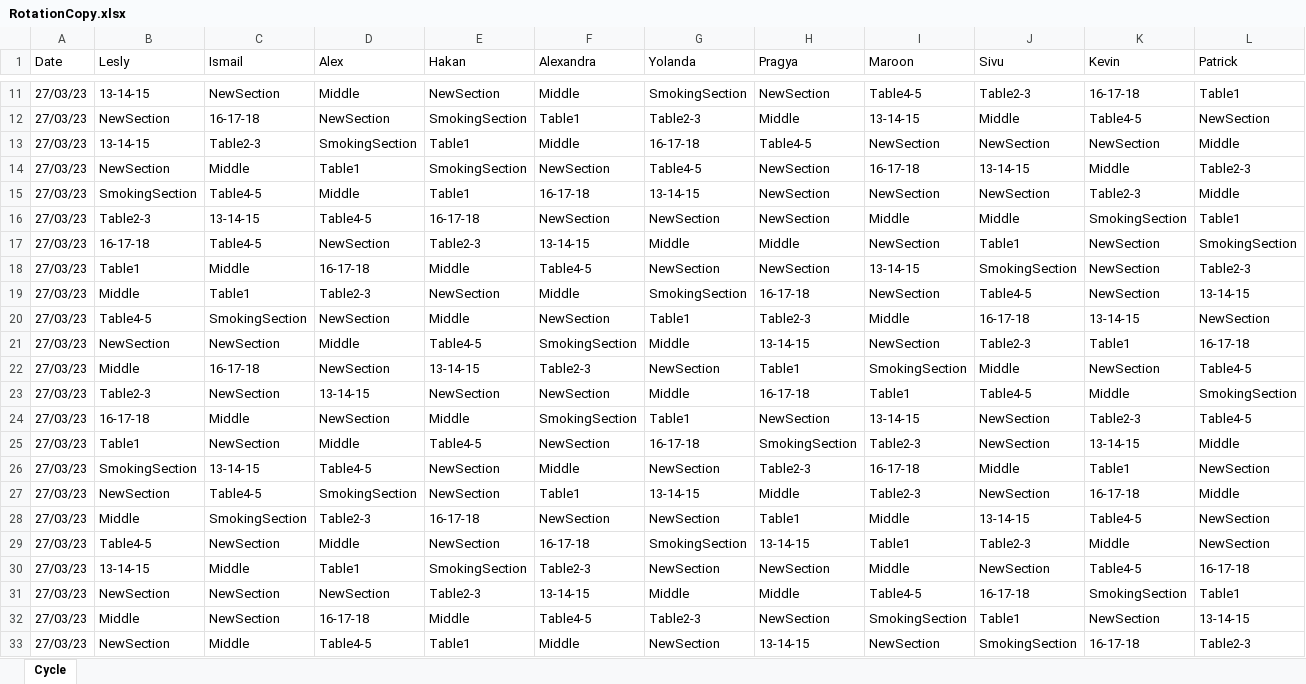
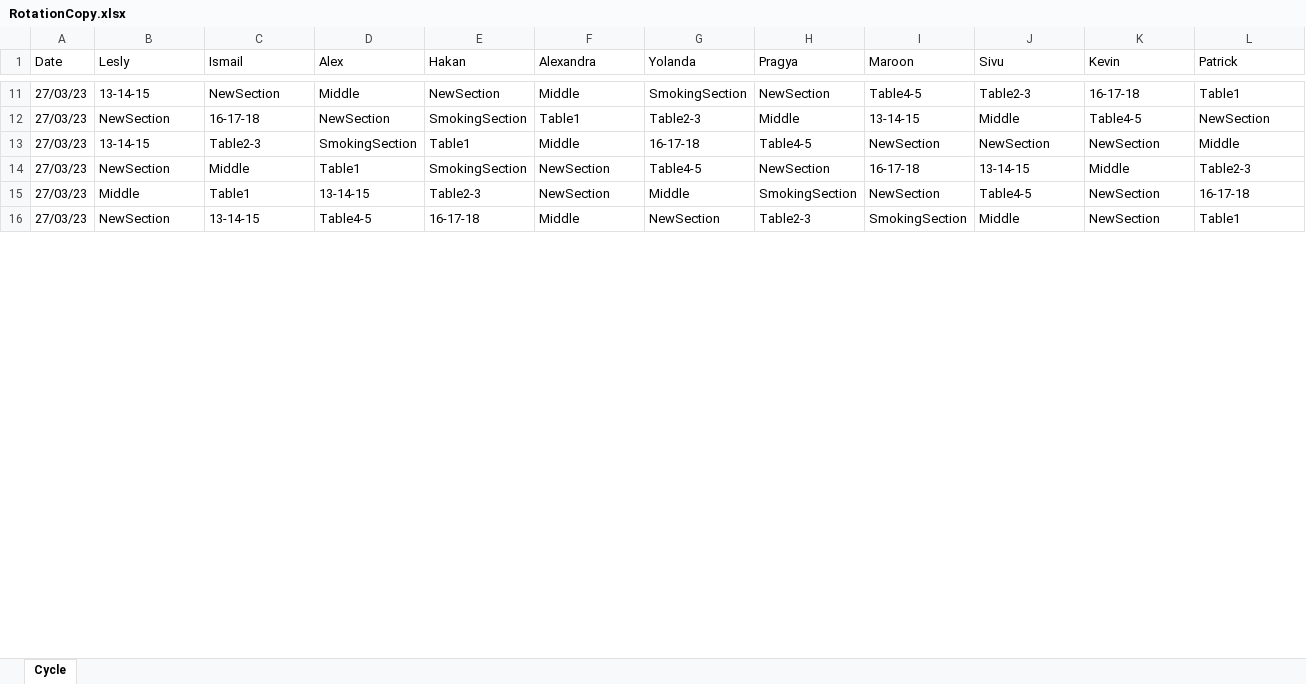
Before and after one commit to gecexgokyuzu/waiter_rotation_assigner, an Excel workbook: Data/RotationCopy.xlsx, sheet Cycle, drawn as a sheet; only a part is shown, gaps mark what is left out; values as stored, in another font and other column widths than the file's, no cell formats; removed rows and columns are numbered as before the commit, all else as after; the diff covers the shown part only; the diff names each change by its address in the sheet, - before the commit and + after, or states it on an @@ line.

Commit message:
this version works but sometimes some waiters are assigned to the same section because of uneven ratio of outside-inside sections.

```diff
--- a/Data/RotationCopy.xlsx (sheet Cycle)
+++ b/Data/RotationCopy.xlsx (sheet Cycle)
-row 15: 27/03/23 | SmokingSection | Table4-5 | Middle | Table1 | 16-17-18 | 13-14-15 | NewSection | NewSection | NewSection | Table2-3 | Middle
-row 16: 27/03/23 | Table2-3 | 13-14-15 | Table4-5 | 16-17-18 | NewSection | NewSection | NewSection | Middle | Middle | SmokingSection | Table1
-row 17: 27/03/23 | 16-17-18 | Table4-5 | NewSection | Table2-3 | 13-14-15 | Middle | Middle | NewSection | Table1 | NewSection | SmokingSection
-row 18: 27/03/23 | Table1 | Middle | 16-17-18 | Middle | Table4-5 | NewSection | NewSection | 13-14-15 | SmokingSection | NewSection | Table2-3
-D15 (Alex): Table2-3
+D15 (Alex): 13-14-15
-E15 (Hakan): NewSection
+E15 (Hakan): Table2-3
-F15 (Alexandra): Middle
+F15 (Alexandra): NewSection
-G15 (Yolanda): SmokingSection
+G15 (Yolanda): Middle
-H15 (Pragya): 16-17-18
+H15 (Pragya): SmokingSection
-L15 (Patrick): 13-14-15
+L15 (Patrick): 16-17-18
-row 20: 27/03/23 | Table4-5 | SmokingSection | NewSection | Middle | NewSection | Table1 | Table2-3 | Middle | 16-17-18 | 13-14-15 | NewSection
-row 21: 27/03/23 | NewSection | NewSection | Middle | Table4-5 | SmokingSection | Middle | 13-14-15 | NewSection | Table2-3 | Table1 | 16-17-18
-row 22: 27/03/23 | Middle | 16-17-18 | NewSection | 13-14-15 | Table2-3 | NewSection | Table1 | SmokingSection | Middle | NewSection | Table4-5
-row 23: 27/03/23 | Table2-3 | NewSection | 13-14-15 | NewSection | NewSection | Middle | 16-17-18 | Table1 | Table4-5 | Middle | SmokingSection
-row 24: 27/03/23 | 16-17-18 | Middle | NewSection | Middle | SmokingSection | Table1 | NewSection | 13-14-15 | NewSection | Table2-3 | Table4-5
-row 25: 27/03/23 | Table1 | NewSection | Middle | Table4-5 | NewSection | 16-17-18 | SmokingSection | Table2-3 | NewSection | 13-14-15 | Middle
-B16 (Lesly): SmokingSection
+B16 (Lesly): NewSection
-E16 (Hakan): NewSection
+E16 (Hakan): 16-17-18
-I16 (Maroon): 16-17-18
+I16 (Maroon): SmokingSection
-K16 (Kevin): Table1
+K16 (Kevin): NewSection
-L16 (Patrick): NewSection
+L16 (Patrick): Table1
-row 27: 27/03/23 | NewSection | Table4-5 | SmokingSection | NewSection | Table1 | 13-14-15 | Middle | Table2-3 | NewSection | 16-17-18 | Middle
-row 28: 27/03/23 | Middle | SmokingSection | Table2-3 | 16-17-18 | NewSection | NewSection | Table1 | Middle | 13-14-15 | Table4-5 | NewSection
-row 29: 27/03/23 | Table4-5 | NewSection | Middle | NewSection | 16-17-18 | SmokingSection | 13-14-15 | Table1 | Table2-3 | Middle | NewSection
-row 30: 27/03/23 | 13-14-15 | Middle | Table1 | SmokingSection | Table2-3 | NewSection | NewSection | Middle | NewSection | Table4-5 | 16-17-18
-row 31: 27/03/23 | NewSection | NewSection | NewSection | Table2-3 | 13-14-15 | Middle | Middle | Table4-5 | 16-17-18 | SmokingSection | Table1
-row 32: 27/03/23 | Middle | NewSection | 16-17-18 | Middle | Table4-5 | Table2-3 | NewSection | SmokingSection | Table1 | NewSection | 13-14-15
-row 33: 27/03/23 | NewSection | Middle | Table4-5 | Table1 | Middle | NewSection | 13-14-15 | NewSection | SmokingSection | 16-17-18 | Table2-3
```
Also changed, not shown: 31 removed rows and 15 edited cells elsewhere in this sheet, cell formats, 1 other file.
